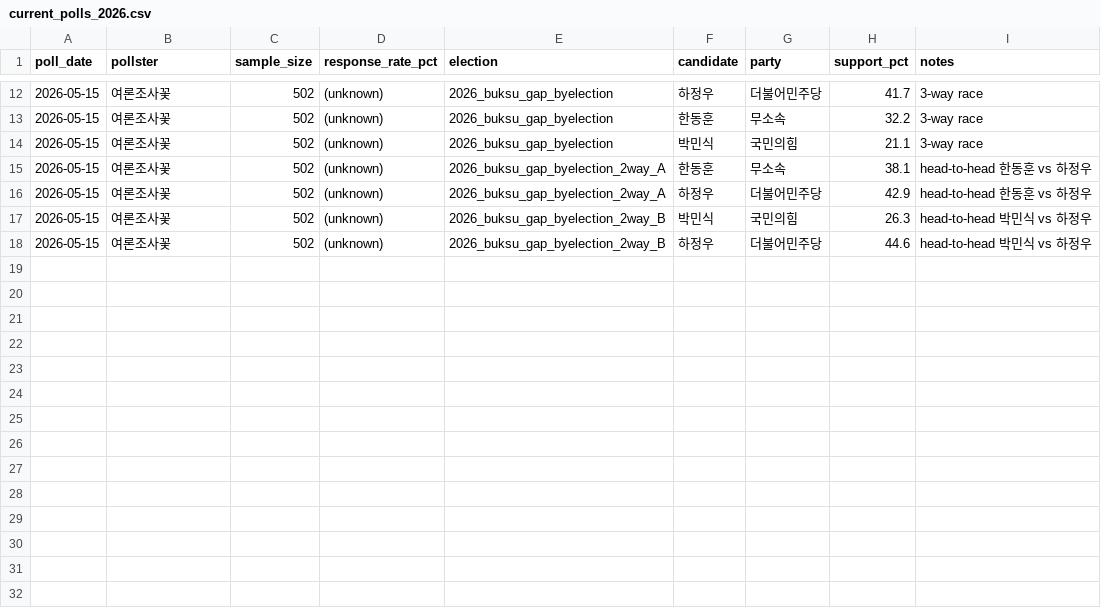
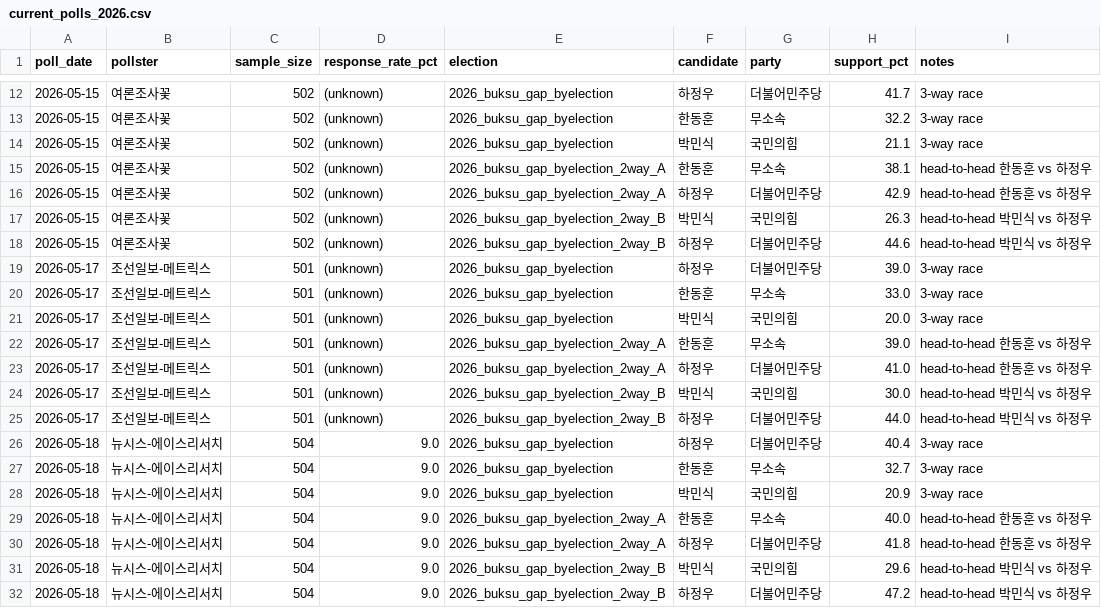
Before and after one commit to andy44812-arch/ppuku, a CSV file: data/raw/current_polls_2026.csv, drawn as a sheet; only a part is shown, gaps mark what is left out.

```diff
--- a/data/raw/current_polls_2026.csv
+++ b/data/raw/current_polls_2026.csv
@@ -18 +18,15 @@ poll_date,pollster,sample_size,response_rate_pct,election,candidate,party,suppor
 2026-05-15,여론조사꽃,502,(unknown),2026_buksu_gap_byelection_2way_B,하정우,더불어민주당,44.6,head-to-head 박민식 vs 하정우
+2026-05-17,조선일보-메트릭스,501,(unknown),2026_buksu_gap_byelection,하정우,더불어민주당,39.0,3-way race
+2026-05-17,조선일보-메트릭스,501,(unknown),2026_buksu_gap_byelection,한동훈,무소속,33.0,3-way race
+2026-05-17,조선일보-메트릭스,501,(unknown),2026_buksu_gap_byelection,박민식,국민의힘,20.0,3-way race
+2026-05-17,조선일보-메트릭스,501,(unknown),2026_buksu_gap_byelection_2way_A,한동훈,무소속,39.0,head-to-head 한동훈 vs 하정우
+2026-05-17,조선일보-메트릭스,501,(unknown),2026_buksu_gap_byelection_2way_A,하정우,더불어민주당,41.0,head-to-head 한동훈 vs 하정우
+2026-05-17,조선일보-메트릭스,501,(unknown),2026_buksu_gap_byelection_2way_B,박민식,국민의힘,30.0,head-to-head 박민식 vs 하정우
+2026-05-17,조선일보-메트릭스,501,(unknown),2026_buksu_gap_byelection_2way_B,하정우,더불어민주당,44.0,head-to-head 박민식 vs 하정우
+2026-05-18,뉴시스-에이스리서치,504,9.0,2026_buksu_gap_byelection,하정우,더불어민주당,40.4,3-way race
+2026-05-18,뉴시스-에이스리서치,504,9.0,2026_buksu_gap_byelection,한동훈,무소속,32.7,3-way race
+2026-05-18,뉴시스-에이스리서치,504,9.0,2026_buksu_gap_byelection,박민식,국민의힘,20.9,3-way race
+2026-05-18,뉴시스-에이스리서치,504,9.0,2026_buksu_gap_byelection_2way_A,한동훈,무소속,40.0,head-to-head 한동훈 vs 하정우
+2026-05-18,뉴시스-에이스리서치,504,9.0,2026_buksu_gap_byelection_2way_A,하정우,더불어민주당,41.8,head-to-head 한동훈 vs 하정우
+2026-05-18,뉴시스-에이스리서치,504,9.0,2026_buksu_gap_byelection_2way_B,박민식,국민의힘,29.6,head-to-head 박민식 vs 하정우
+2026-05-18,뉴시스-에이스리서치,504,9.0,2026_buksu_gap_byelection_2way_B,하정우,더불어민주당,47.2,head-to-head 박민식 vs 하정우
```
